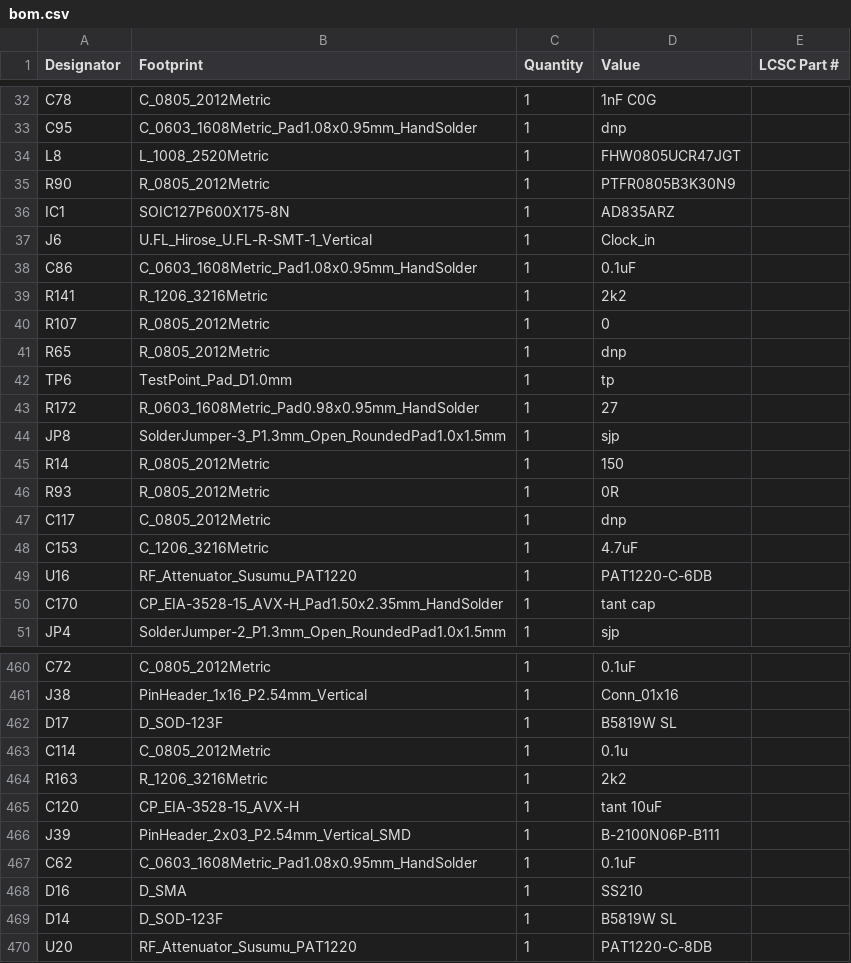
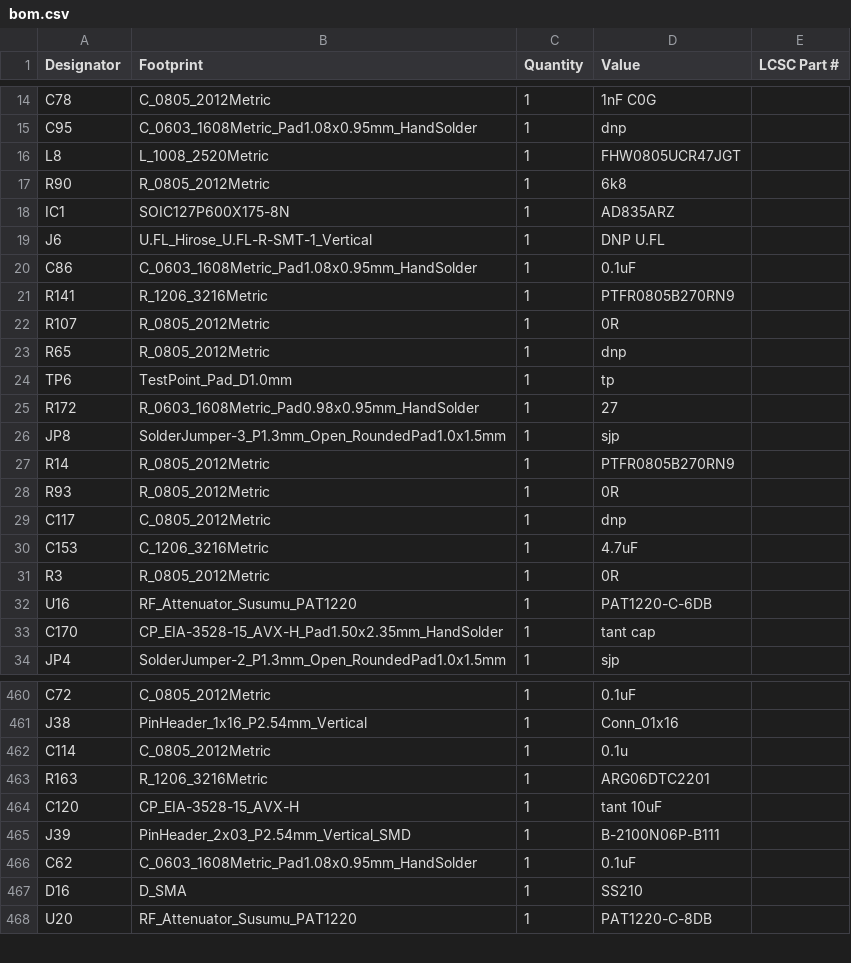
Before and after one commit to linhz0hz/IntegratedCavityLock, a CSV file: bom.csv, drawn as a sheet; only a part is shown, gaps mark what is left out; the diff covers the shown part only.

```diff
--- a/bom.csv
+++ b/bom.csv
@@ -34,8 +16,8 @@ C95,C_0603_1608Metric_Pad1.08x0.95mm_HandSolder,1,dnp,
 L8,L_1008_2520Metric,1,FHW0805UCR47JGT,
-R90,R_0805_2012Metric,1,PTFR0805B3K30N9,
+R90,R_0805_2012Metric,1,6k8,
 IC1,SOIC127P600X175-8N,1,AD835ARZ,
-J6,U.FL_Hirose_U.FL-R-SMT-1_Vertical,1,Clock_in,
+J6,U.FL_Hirose_U.FL-R-SMT-1_Vertical,1,DNP U.FL,
 C86,C_0603_1608Metric_Pad1.08x0.95mm_HandSolder,1,0.1uF,
-R141,R_1206_3216Metric,1,2k2,
-R107,R_0805_2012Metric,1,0,
+R141,R_1206_3216Metric,1,PTFR0805B270RN9,
+R107,R_0805_2012Metric,1,0R,
 R65,R_0805_2012Metric,1,dnp,
@@ -44,3 +26,3 @@ R172,R_0603_1608Metric_Pad0.98x0.95mm_HandSolder,1,27,
 JP8,SolderJumper-3_P1.3mm_Open_RoundedPad1.0x1.5mm,1,sjp,
-R14,R_0805_2012Metric,1,150,
+R14,R_0805_2012Metric,1,PTFR0805B270RN9,
 R93,R_0805_2012Metric,1,0R,
@@ -48,2 +30,3 @@ C117,C_0805_2012Metric,1,dnp,
 C153,C_1206_3216Metric,1,4.7uF,
+R3,R_0805_2012Metric,1,0R,
 U16,RF_Attenuator_Susumu_PAT1220,1,PAT1220-C-6DB,
@@ -461,5 +461,4 @@ C72,C_0805_2012Metric,1,0.1uF,
 J38,PinHeader_1x16_P2.54mm_Vertical,1,Conn_01x16,
-D17,D_SOD-123F,1,B5819W SL,
 C114,C_0805_2012Metric,1,0.1u,
-R163,R_1206_3216Metric,1,2k2,
+R163,R_1206_3216Metric,1,ARG06DTC2201,
 C120,CP_EIA-3528-15_AVX-H,1,tant 10uF,
@@ -468,3 +467,2 @@ C62,C_0603_1608Metric_Pad1.08x0.95mm_HandSolder,1,0.1uF,
 D16,D_SMA,1,SS210,
-D14,D_SOD-123F,1,B5819W SL,
 U20,RF_Attenuator_Susumu_PAT1220,1,PAT1220-C-8DB,
```
Also changed, not shown: 10 added rows, 8 removed rows, 17 moved rows and 79 edited cells elsewhere in this file, designators.csv, positions.csv, 35 other files.
